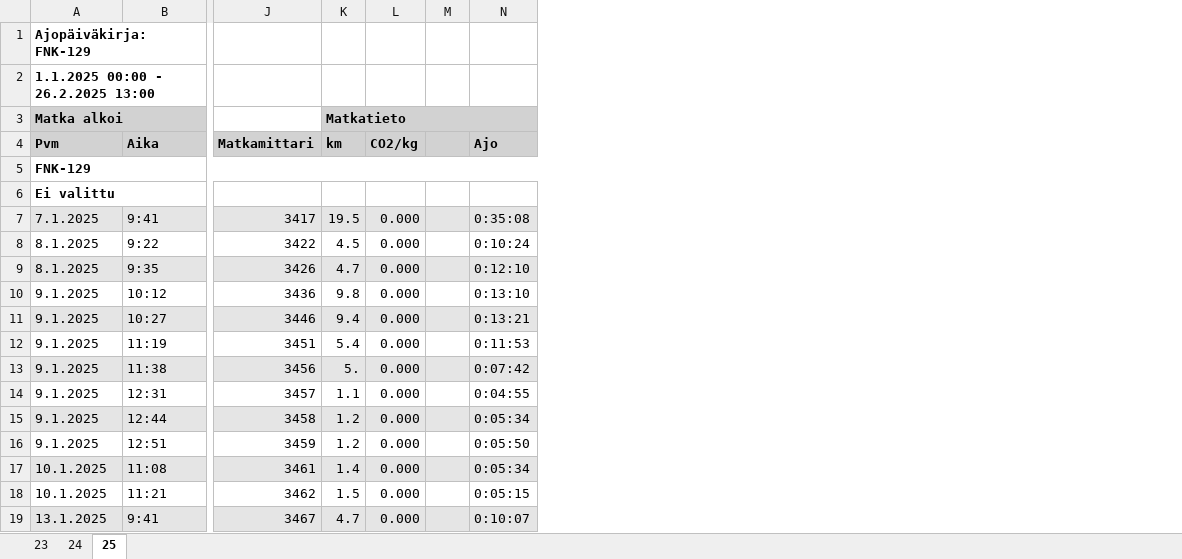
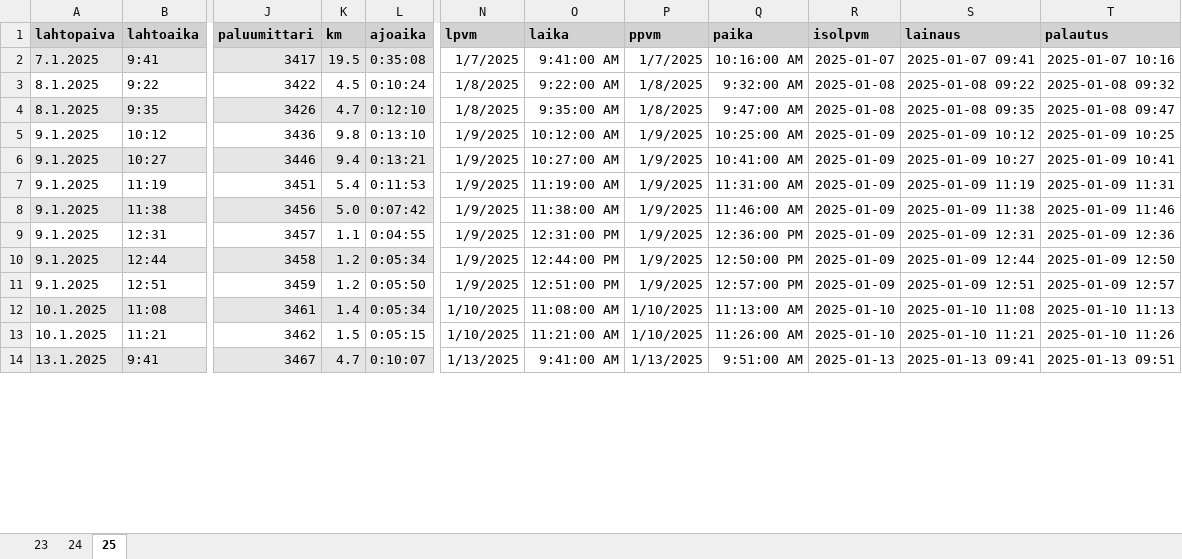
Before and after one commit to Raision-seudun-koulutuskuntayhtyma/WebAuto, an Excel workbook: docs/Transit FNK-129_23-25.xlsx, sheet 25, drawn as a sheet; only a part is shown, gaps mark what is left out; values as stored, in another font and other column widths than the file's, no borders; table styles not drawn; removed rows and columns are numbered as before the commit, all else as after; rows hold the shown columns only; the diff covers the shown part only; the diff names each change by its address in the sheet, - before the commit and + after, or states it on an @@ line.

```diff
--- a/docs/Transit FNK-129_23-25.xlsx (sheet 25)
+++ b/docs/Transit FNK-129_23-25.xlsx (sheet 25)
-column L, rows 7-19: all 0.000
-column M, empty
+column N, rows 2-14: 1/7/2025 | 1/8/2025 | 1/8/2025 | 1/9/2025 | 1/9/2025 | 1/9/2025 | 1/9/2025 | 1/9/2025 | 1/9/2025 | 1/9/2025 | 1/10/2025 | 1/10/2025 | 1/13/2025
+column O, rows 2-14: 9:41:00 AM | 9:22:00 AM | 9:35:00 AM | 10:12:00 AM | 10:27:00 AM | 11:19:00 AM | 11:38:00 AM | 12:31:00 PM | 12:44:00 PM | 12:51:00 PM | 11:08:00 AM | 11:21:00 AM | 9:41:00 AM
+column P, rows 2-14: 1/7/2025 | 1/8/2025 | 1/8/2025 | 1/9/2025 | 1/9/2025 | 1/9/2025 | 1/9/2025 | 1/9/2025 | 1/9/2025 | 1/9/2025 | 1/10/2025 | 1/10/2025 | 1/13/2025
+column Q, rows 2-14: 10:16:00 AM | 9:32:00 AM | 9:47:00 AM | 10:25:00 AM | 10:41:00 AM | 11:31:00 AM | 11:46:00 AM | 12:36:00 PM | 12:50:00 PM | 12:57:00 PM | 11:13:00 AM | 11:26:00 AM | 9:51:00 AM
+column R, rows 2-14: 2025-01-07 | 2025-01-08 | 2025-01-08 | 2025-01-09 | 2025-01-09 | 2025-01-09 | 2025-01-09 | 2025-01-09 | 2025-01-09 | 2025-01-09 | 2025-01-10 | 2025-01-10 | 2025-01-13
+column S, rows 2-14: 2025-01-07 09:41 | 2025-01-08 09:22 | 2025-01-08 09:35 | 2025-01-09 10:12 | 2025-01-09 10:27 | 2025-01-09 11:19 | 2025-01-09 11:38 | 2025-01-09 12:31 | 2025-01-09 12:44 | 2025-01-09 12:51 | 2025-01-10 11:08 | 2025-01-10 11:21 | 2025-01-13 09:41
+column T, rows 2-14: 2025-01-07 10:16 | 2025-01-08 09:32 | 2025-01-08 09:47 | 2025-01-09 10:25 | 2025-01-09 10:41 | 2025-01-09 11:31 | 2025-01-09 11:46 | 2025-01-09 12:36 | 2025-01-09 12:50 | 2025-01-09 12:57 | 2025-01-10 11:13 | 2025-01-10 11:26 | 2025-01-13 09:51
-row 1: Ajopäiväkirja: FNK-129
-row 2: 1.1.2025 00:00 - 26.2.2025 13:00
-row 3: Matka alkoi |  |  | Matkatieto
-row 4: Pvm | Aika | Matkamittari | km | CO2/kg |  | Ajo
-row 5: FNK-129
-row 6: Ei valittu
+row 1: lahtopaiva | lahtoaika | paluumittari | km | ajoaika | lpvm | laika | ppvm | paika | isolpvm | lainaus | palautus
-K8: 5.
+K8: 5.0
```
Also changed, not shown: 82 removed rows elsewhere in this sheet, sheet 24, 1 other file.
